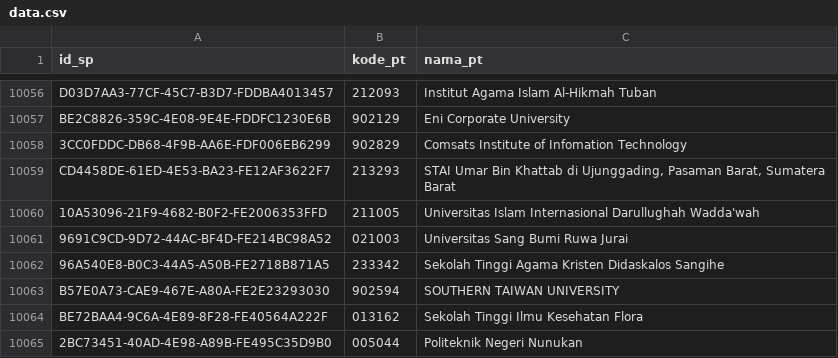
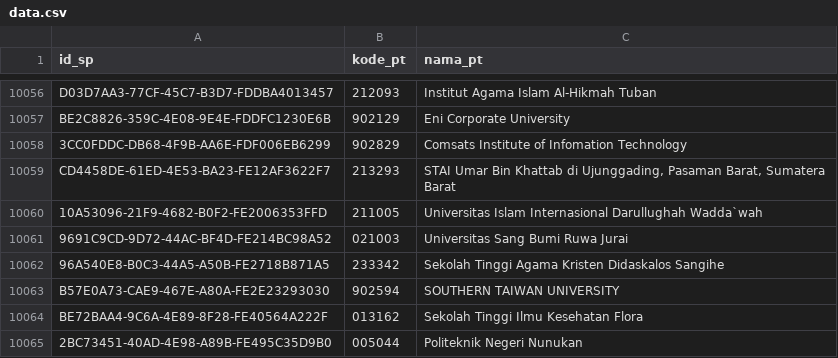
Before and after one commit to mzakiyuddin/daftar-perguruan-tinggi-indonesia, a CSV file: data/data.csv, drawn as a sheet; only a part is shown, gaps mark what is left out.

```diff
--- a/data/data.csv
+++ b/data/data.csv
@@ -10059,3 +10059,3 @@ BE2C8826-359C-4E08-9E4E-FDDFC1230E6B,902129,Eni Corporate University
 CD4458DE-61ED-4E53-BA23-FE12AF3622F7,213293,"STAI Umar Bin Khattab di Ujunggading, Pasaman Barat, Sumatera Barat"
-10A53096-21F9-4682-B0F2-FE2006353FFD,211005,Universitas Islam Internasional Darullughah Wadda'wah
+10A53096-21F9-4682-B0F2-FE2006353FFD,211005,Universitas Islam Internasional Darullughah Wadda`wah
 9691C9CD-9D72-44AC-BF4D-FE214BC98A52,021003,Universitas Sang Bumi Ruwa Jurai
```
Also changed, not shown: 1 other file.
